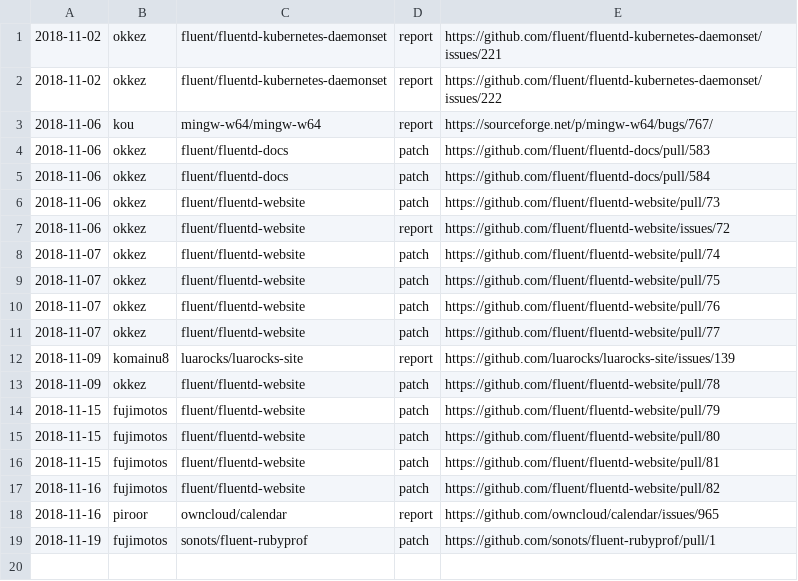
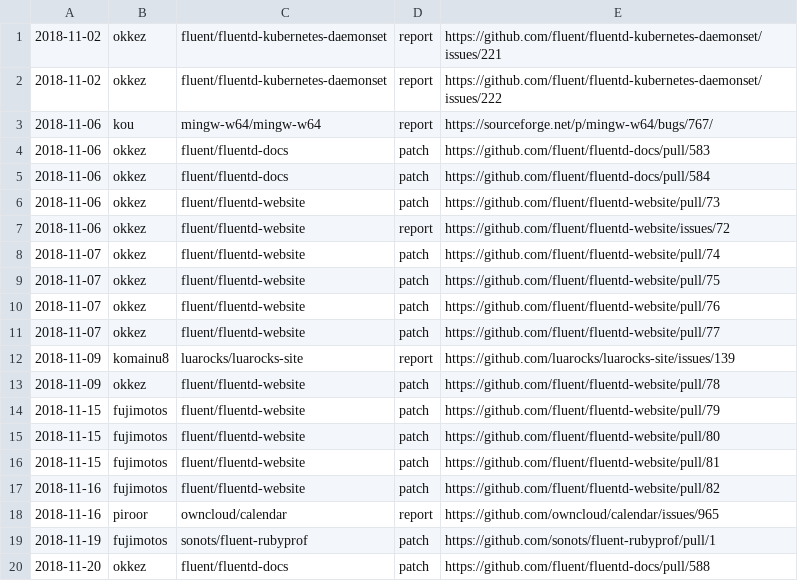
Before and after one commit to clear-code/statistics, a CSV file: upstream-feedback/2018-11.csv, drawn as a sheet; the diff names each change by its address in the sheet, - before the commit and + after, or states it on an @@ line.

Commit message:
Add feedback!!

```diff
--- a/upstream-feedback/2018-11.csv
+++ b/upstream-feedback/2018-11.csv
+row 20: 2018-11-20 | okkez | fluent/fluentd-docs | patch | https://github.com/fluent/fluentd-docs/pull/588
```
